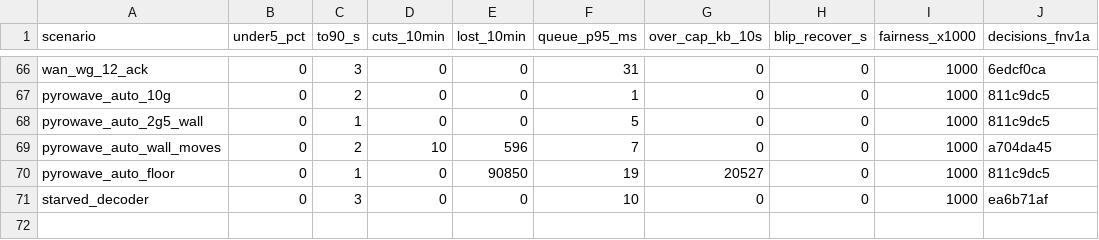
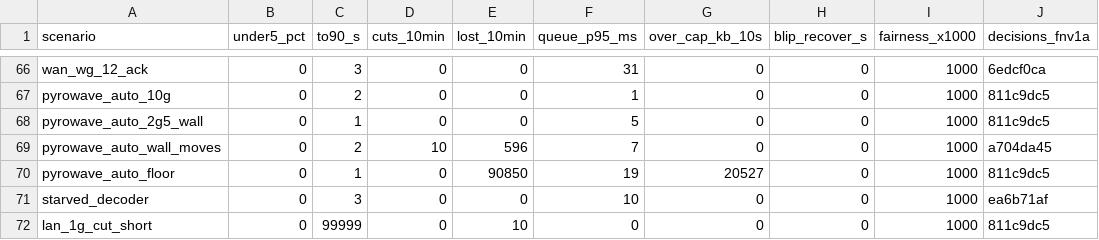
Before and after one commit to doopyelephant/Punktfunk-mt8186, a TSV file: crates/core/punktfunk-core/src/abr/sim/baseline.tsv, drawn as a sheet; only a part is shown, gaps mark what is left out.

Commit message:
test(abr): add a wired sim row whose ramp is cut short
Both ends report Ethernet, so no burst follows a cut-short ramp. Video
lands three steps in: the row pins today's session, which holds the
Welcome's 20 Mbit/s on a 1 GbE link for its whole length.

```diff
--- a/crates/core/punktfunk-core/src/abr/sim/baseline.tsv
+++ b/crates/core/punktfunk-core/src/abr/sim/baseline.tsv
@@ -71 +71,2 @@ pyrowave_auto_floor	0	1	0	90850	19	20527	0	1000	811c9dc5
 starved_decoder	0	3	0	0	10	0	0	1000	ea6b71af
+lan_1g_cut_short	0	99999	0	10	0	0	0	1000	811c9dc5
```
Also changed, not shown: 1 other file.
